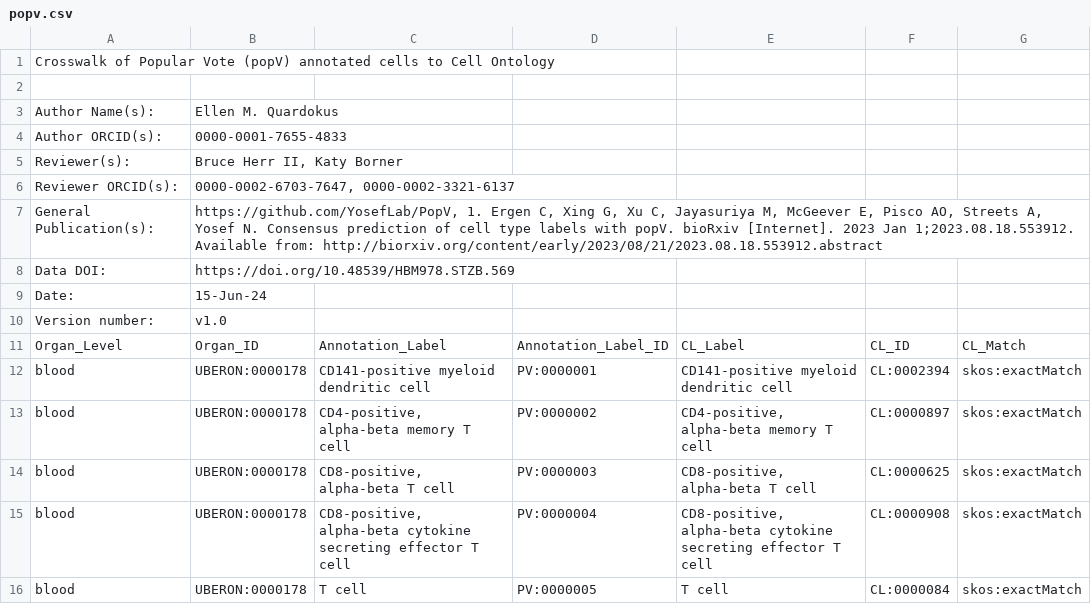
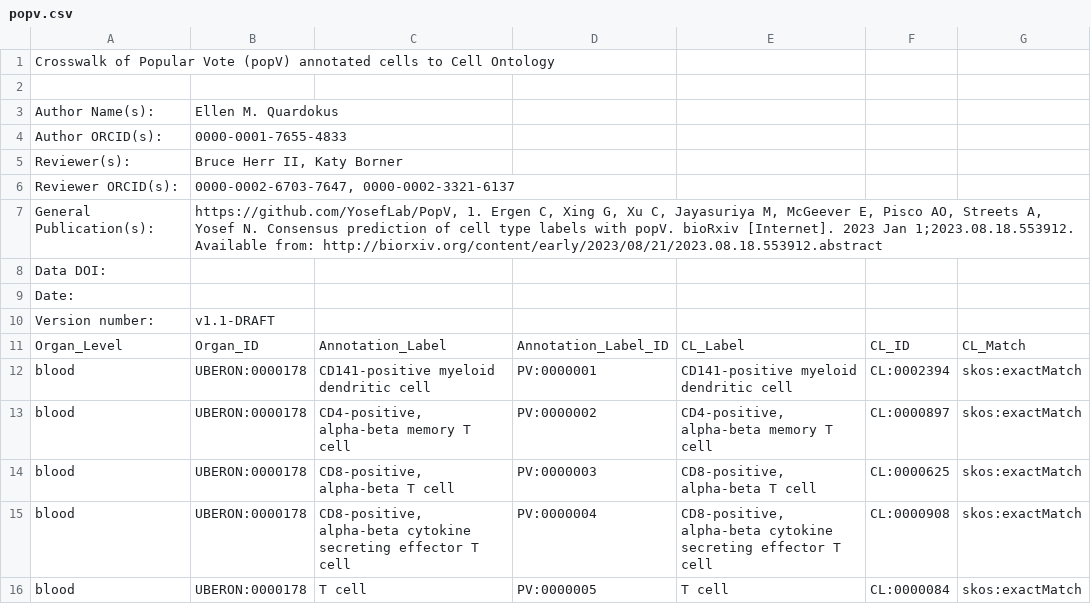
Before and after one commit to hubmapconsortium/hra-workflows-runner, a CSV file: crosswalking-tables/popv.csv, drawn as a sheet; only a part is shown.

Commit message:
Update popv.csv
remove DOI, update v1.1 DRAFT will re-release in 8th HRA release

```diff
--- a/crosswalking-tables/popv.csv
+++ b/crosswalking-tables/popv.csv
@@ -7,5 +7,5 @@ Reviewer ORCID(s):,"0000-0002-6703-7647, 0000-0002-3321-6137",,,,,
 General Publication(s):,"https://github.com/YosefLab/PopV, 1.  Ergen C, Xing G, Xu C, Jayasuriya M, McGeever E, Pisco AO, Streets A, Yosef N. Consensus prediction of cell type labels with popV. bioRxiv [Internet]. 2023 Jan 1;2023.08.18.553912. Available from: http://biorxiv.org/content/early/2023/08/21/2023.08.18.553912.abstract",,,,,
-Data DOI:,https://doi.org/10.48539/HBM978.STZB.569,,,,,
-Date:,15-Jun-24,,,,,
-Version number:,v1.0,,,,,
+Data DOI:
+Date:
+Version number:,v1.1-DRAFT
 Organ_Level,Organ_ID,Annotation_Label,Annotation_Label_ID,CL_Label,CL_ID,CL_Match
```
